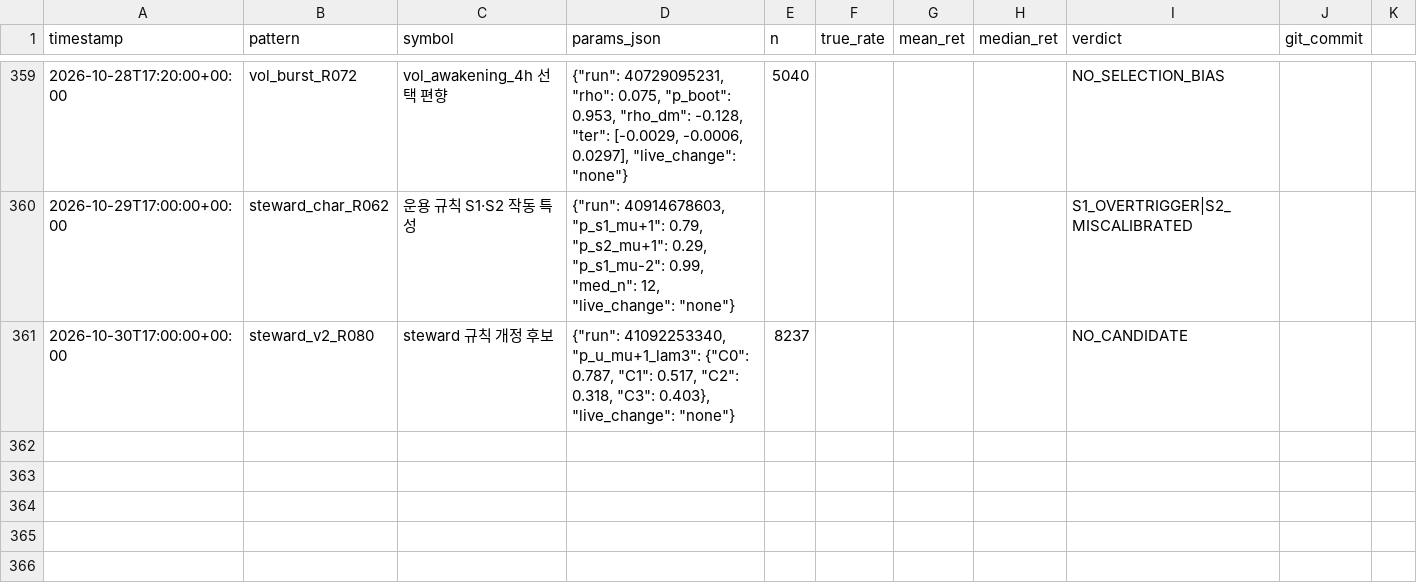
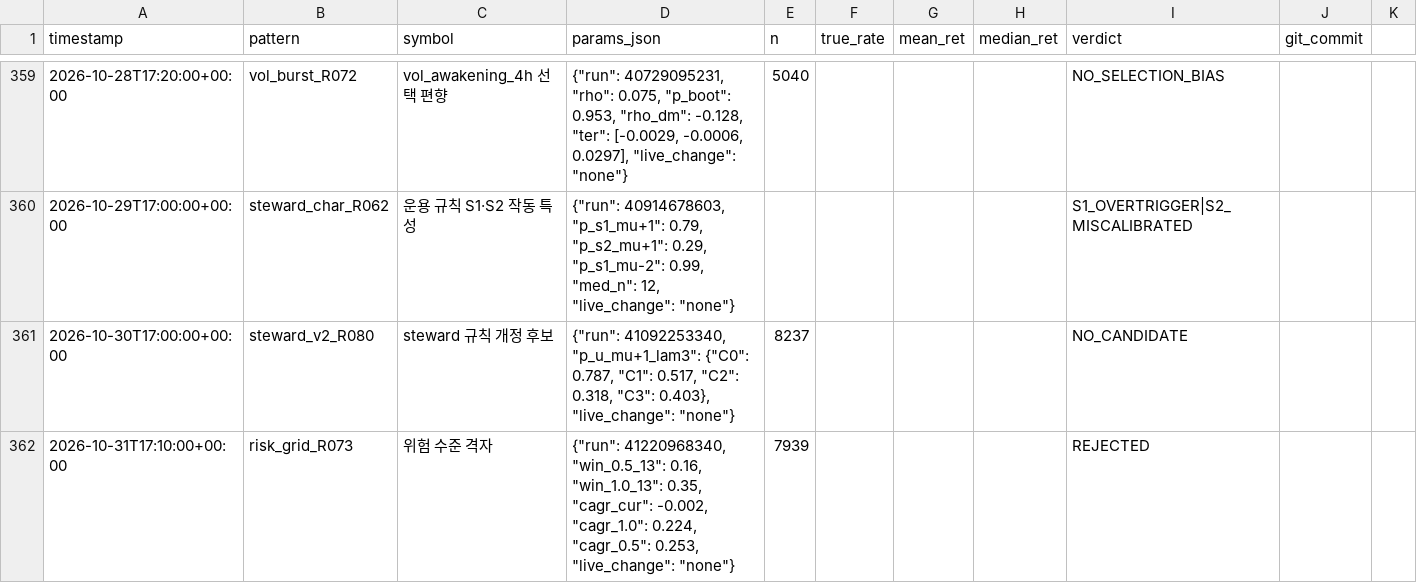
Before and after one commit to bbabaq1-rgb/crypto-pattern-backtest, a CSV file: research_log.csv, drawn as a sheet; only a part is shown, gaps mark what is left out.

```diff
--- a/research_log.csv
+++ b/research_log.csv
@@ -361 +361,2 @@
 2026-10-30T17:00:00+00:00,steward_v2_R080,steward 규칙 개정 후보,"{""run"": 41092253340, ""p_u_mu+1_lam3"": {""C0"": 0.787, ""C1"": 0.517, ""C2"": 0.318, ""C3"": 0.403}, ""live_change"": ""none""}",8237,,,,NO_CANDIDATE,
+2026-10-31T17:10:00+00:00,risk_grid_R073,위험 수준 격자,"{""run"": 41220968340, ""win_0.5_13"": 0.16, ""win_1.0_13"": 0.35, ""cagr_cur"": -0.002, ""cagr_1.0"": 0.224, ""cagr_0.5"": 0.253, ""live_change"": ""none""}",7939,,,,REJECTED,
```
Also changed, not shown: 4 other files.
